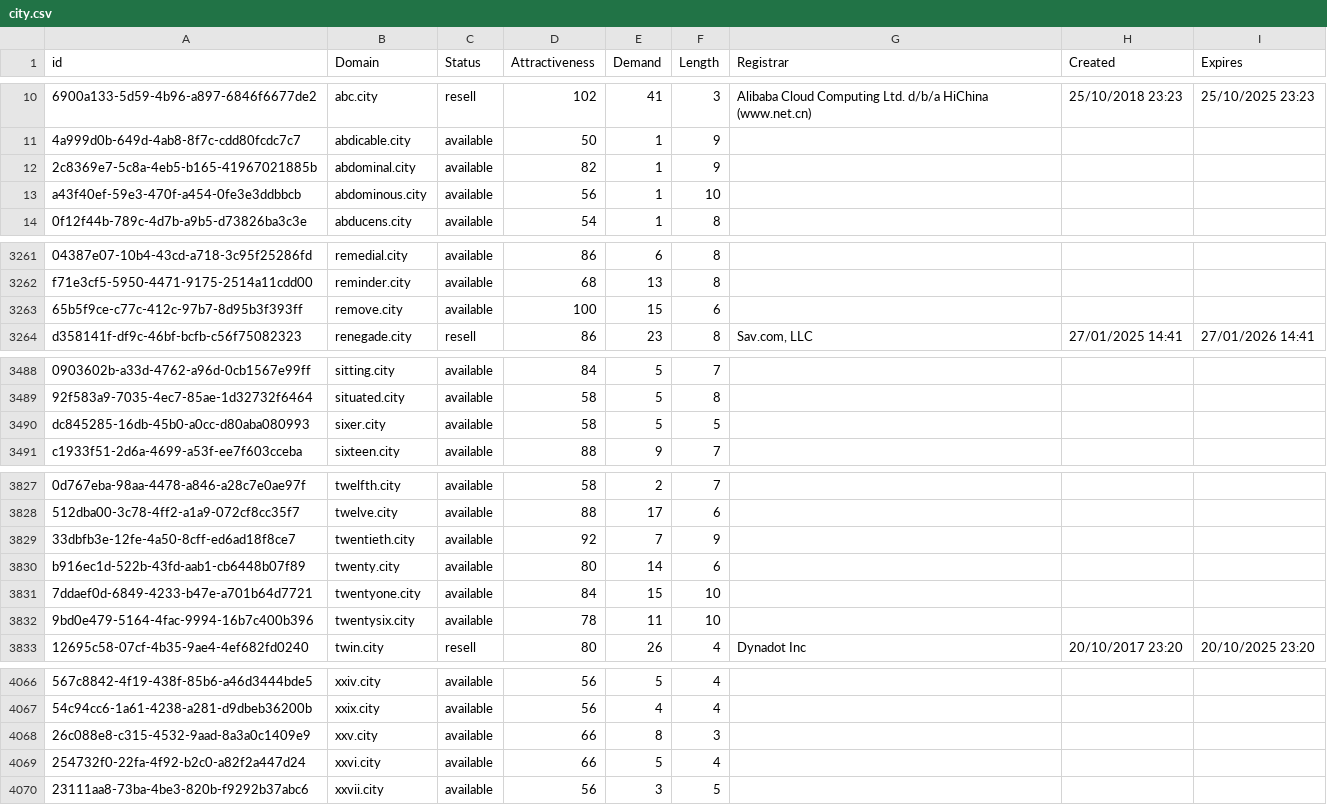
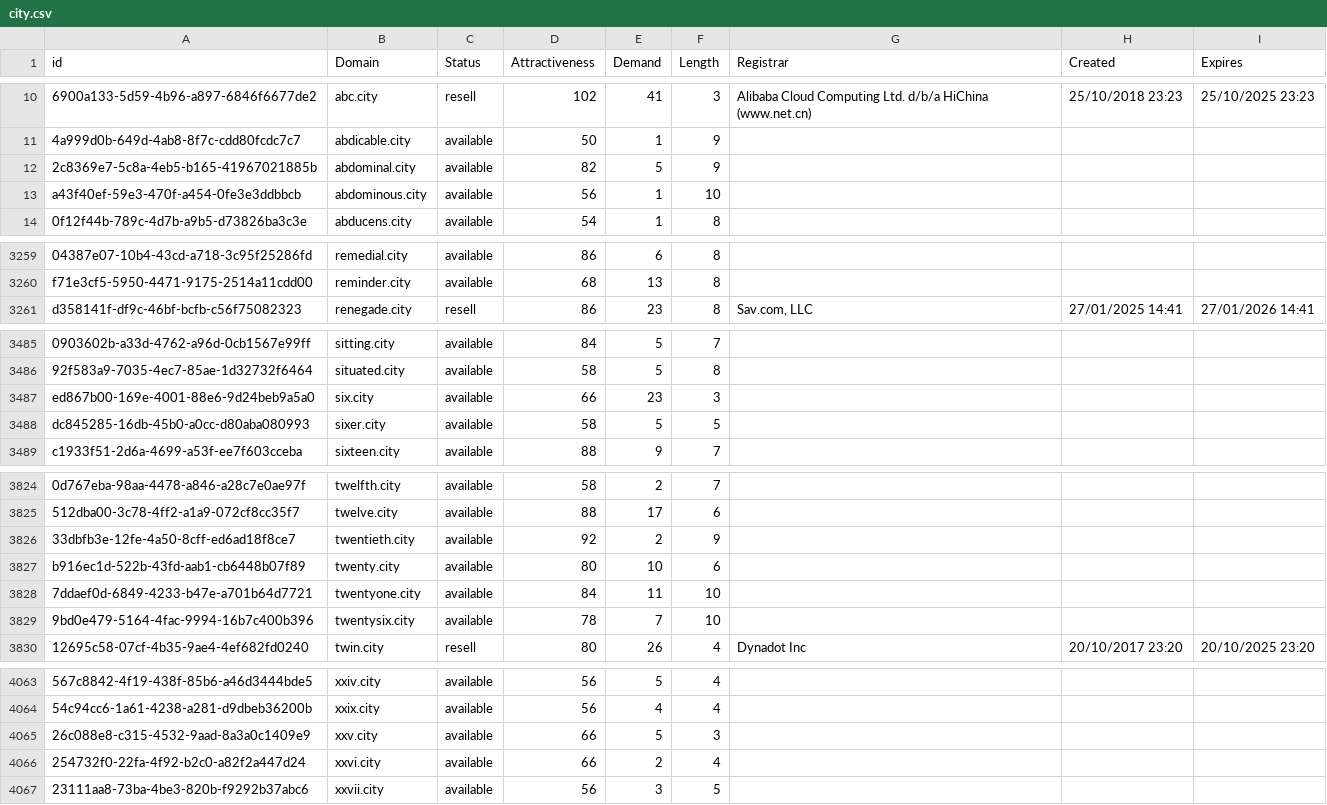
Before and after one commit to UniqueDomains/city-oneword-domains, a CSV file: city.csv, drawn as a sheet; only a part is shown, gaps mark what is left out; removed rows and columns are numbered as before the commit, all else as after; the diff covers the shown part only; the diff names each change by its address in the sheet, - before the commit and + after, or states it on an @@ line.

```diff
--- a/city.csv
+++ b/city.csv
-E12 (Demand): 1
+E12 (Demand): 5
-row 3263: 65b5f9ce-c77c-412c-97b7-8d95b3f393ff | remove.city | available | 100 | 15 | 6
+row 3487: ed867b00-169e-4001-88e6-9d24beb9a5a0 | six.city | available | 66 | 23 | 3
-E3826 (Demand): 7
+E3826 (Demand): 2
-E3827 (Demand): 14
+E3827 (Demand): 10
-E3828 (Demand): 15
+E3828 (Demand): 11
-E3829 (Demand): 11
+E3829 (Demand): 7
-E4065 (Demand): 8
+E4065 (Demand): 5
-E4066 (Demand): 5
+E4066 (Demand): 2
```
Also changed, not shown: 3 removed rows and 20 edited cells elsewhere in this file, 2 other files.
